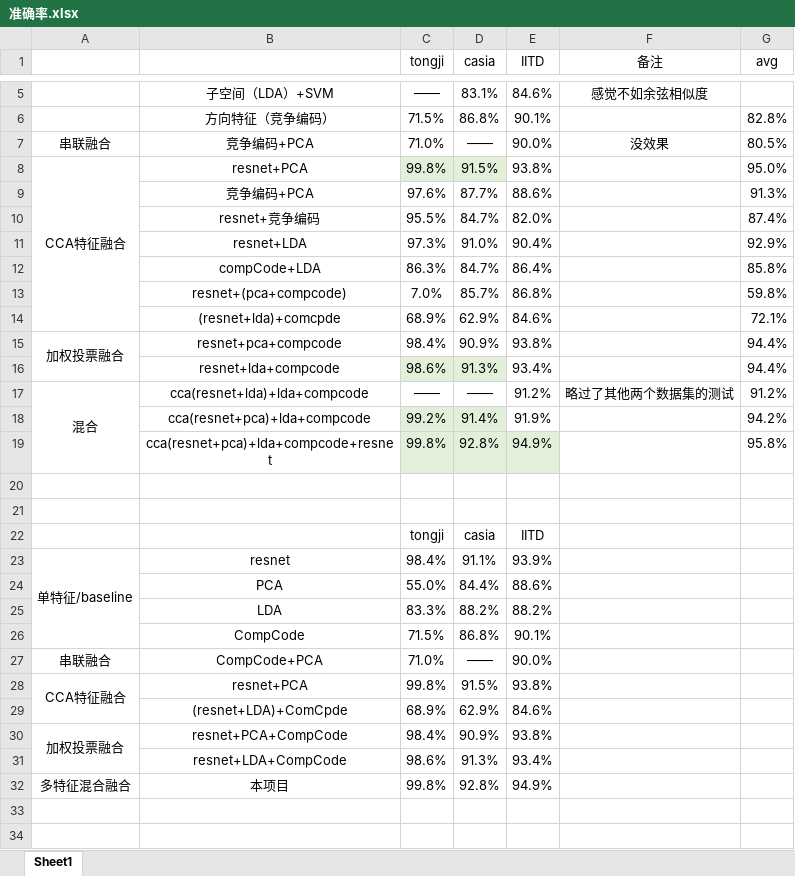
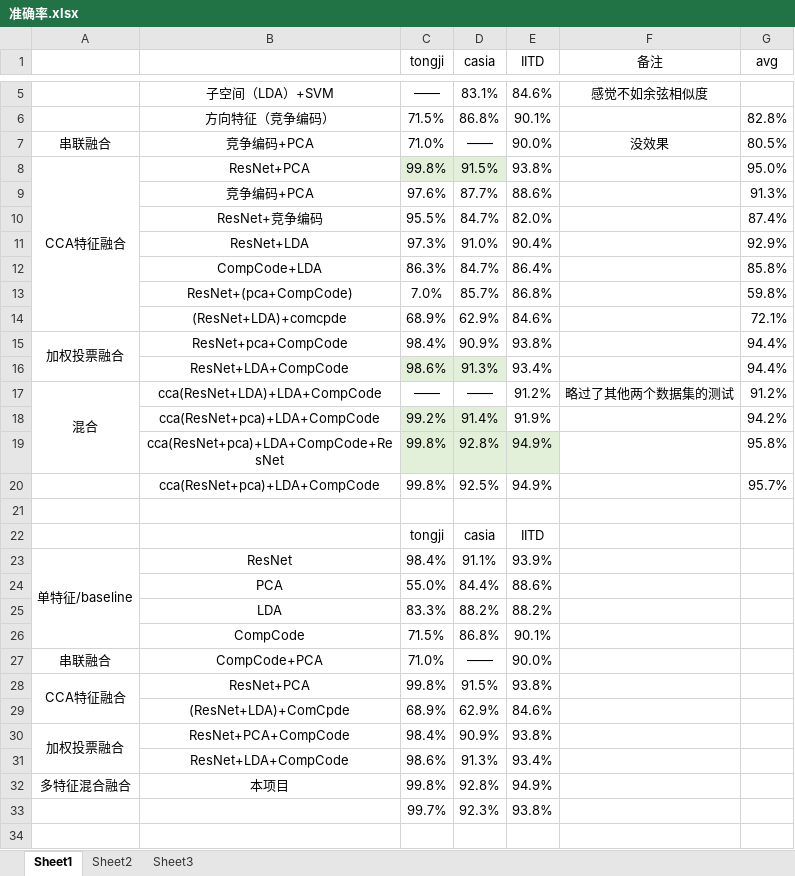
Before and after one commit to yunniw2001/graduation_code, an Excel workbook: 准确率.xlsx, sheet Sheet1, drawn as a sheet; only a part is shown, gaps mark what is left out; values as stored, in another font and other column widths than the file's, no borders; charts and pictures not drawn; the diff covers the shown part only; the diff names each change by its address in the sheet, - before the commit and + after, or states it on an @@ line.

```diff
--- a/准确率.xlsx (sheet Sheet1)
+++ b/准确率.xlsx (sheet Sheet1)
+sheet tab: Sheet2
+sheet tab: Sheet3
-B8: resnet+PCA
+B8: ResNet+PCA
-B10: resnet+竞争编码
+B10: ResNet+竞争编码
-B11: resnet+LDA
+B11: ResNet+LDA
-B12: compCode+LDA
+B12: CompCode+LDA
-B13: resnet+(pca+compcode)
+B13: ResNet+(pca+CompCode)
-B14: (resnet+lda)+comcpde
+B14: (ResNet+LDA)+comcpde
-B15: resnet+pca+compcode
+B15: ResNet+pca+CompCode
-B16: resnet+lda+compcode
+B16: ResNet+LDA+CompCode
-B17: cca(resnet+lda)+lda+compcode
+B17: cca(ResNet+LDA)+LDA+CompCode
-B18: cca(resnet+pca)+lda+compcode
+B18: cca(ResNet+pca)+LDA+CompCode
-B19: cca(resnet+pca)+lda+compcode+resnet
+B19: cca(ResNet+pca)+LDA+CompCode+ResNet
-row 20: (empty)
+row 20:  | cca(ResNet+pca)+LDA+CompCode | 99.8% | 92.5% | 94.9% |  | 95.7%
-B23: resnet
+B23: ResNet
-B28: resnet+PCA
+B28: ResNet+PCA
-B29: (resnet+LDA)+ComCpde
+B29: (ResNet+LDA)+ComCpde
-B30: resnet+PCA+CompCode
+B30: ResNet+PCA+CompCode
-B31: resnet+LDA+CompCode
+B31: ResNet+LDA+CompCode
+row 33:  |  | 99.7% | 92.3% | 93.8%
+row 34: (empty)
```
Also changed, not shown: 35 added rows and 1 edited cell elsewhere in this sheet, charts or pictures, 24 other files.
